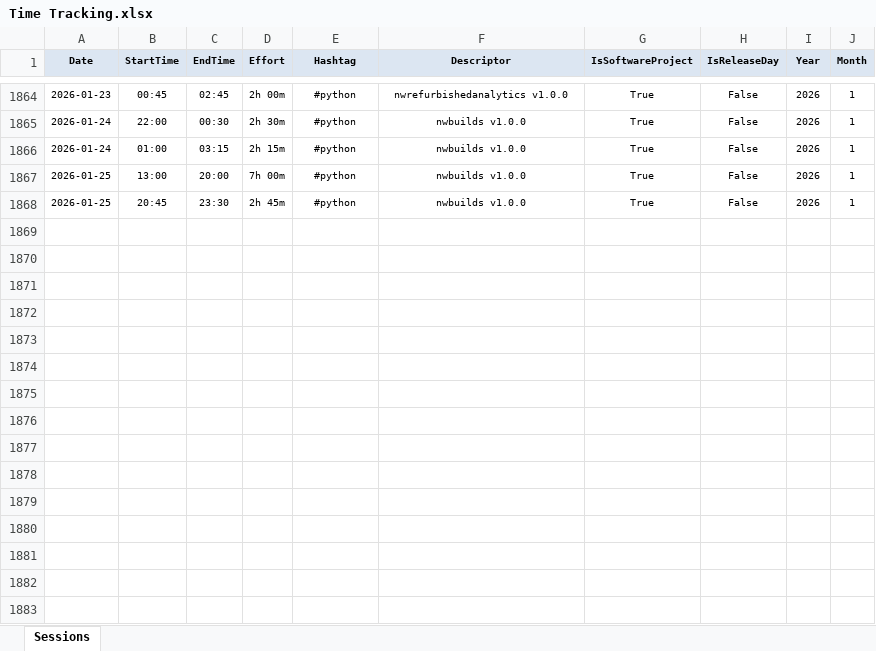
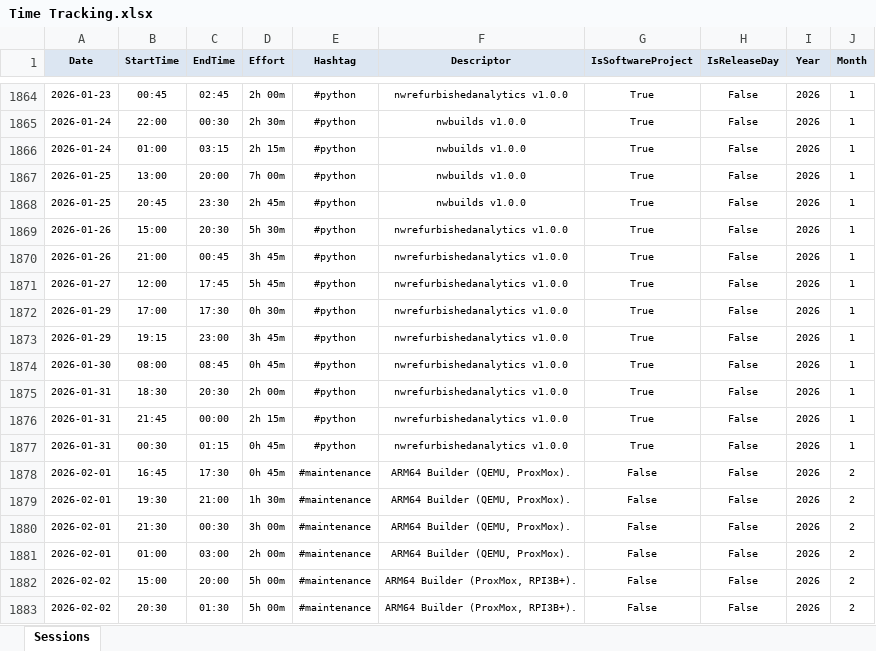
Before and after one commit to numbworks/nwtimetracking, an Excel workbook: data/Time Tracking.xlsx, sheet Sessions, drawn as a sheet; only a part is shown, gaps mark what is left out; values as stored, in another font and other column widths than the file's, no borders; the diff names each change by its address in the sheet, - before the commit and + after, or states it on an @@ line.

Commit message:
#58 Time Tracking: updated to 2026-02-02.

```diff
--- a/data/Time Tracking.xlsx (sheet Sessions)
+++ b/data/Time Tracking.xlsx (sheet Sessions)
+row 1869: 2026-01-26 | 15:00 | 20:30 | 5h 30m | #python | nwrefurbishedanalytics v1.0.0 | True | False | 2026 | 1
+row 1870: 2026-01-26 | 21:00 | 00:45 | 3h 45m | #python | nwrefurbishedanalytics v1.0.0 | True | False | 2026 | 1
+row 1871: 2026-01-27 | 12:00 | 17:45 | 5h 45m | #python | nwrefurbishedanalytics v1.0.0 | True | False | 2026 | 1
+row 1872: 2026-01-29 | 17:00 | 17:30 | 0h 30m | #python | nwrefurbishedanalytics v1.0.0 | True | False | 2026 | 1
+row 1873: 2026-01-29 | 19:15 | 23:00 | 3h 45m | #python | nwrefurbishedanalytics v1.0.0 | True | False | 2026 | 1
+row 1874: 2026-01-30 | 08:00 | 08:45 | 0h 45m | #python | nwrefurbishedanalytics v1.0.0 | True | False | 2026 | 1
+row 1875: 2026-01-31 | 18:30 | 20:30 | 2h 00m | #python | nwrefurbishedanalytics v1.0.0 | True | False | 2026 | 1
+row 1876: 2026-01-31 | 21:45 | 00:00 | 2h 15m | #python | nwrefurbishedanalytics v1.0.0 | True | False | 2026 | 1
+row 1877: 2026-01-31 | 00:30 | 01:15 | 0h 45m | #python | nwrefurbishedanalytics v1.0.0 | True | False | 2026 | 1
+row 1878: 2026-02-01 | 16:45 | 17:30 | 0h 45m | #maintenance | ARM64 Builder (QEMU, ProxMox). | False | False | 2026 | 2
+row 1879: 2026-02-01 | 19:30 | 21:00 | 1h 30m | #maintenance | ARM64 Builder (QEMU, ProxMox). | False | False | 2026 | 2
+row 1880: 2026-02-01 | 21:30 | 00:30 | 3h 00m | #maintenance | ARM64 Builder (QEMU, ProxMox). | False | False | 2026 | 2
+row 1881: 2026-02-01 | 01:00 | 03:00 | 2h 00m | #maintenance | ARM64 Builder (QEMU, ProxMox). | False | False | 2026 | 2
+row 1882: 2026-02-02 | 15:00 | 20:00 | 5h 00m | #maintenance | ARM64 Builder (ProxMox, RPI3B+). | False | False | 2026 | 2
+row 1883: 2026-02-02 | 20:30 | 01:30 | 5h 00m | #maintenance | ARM64 Builder (ProxMox, RPI3B+). | False | False | 2026 | 2
```
Also changed, not shown: 1 other file.
